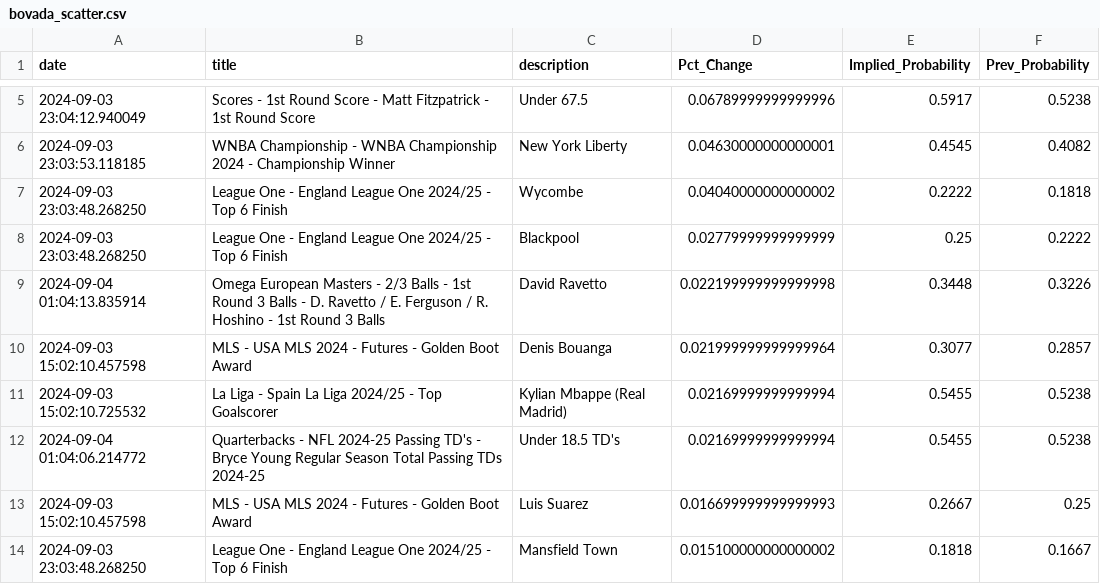
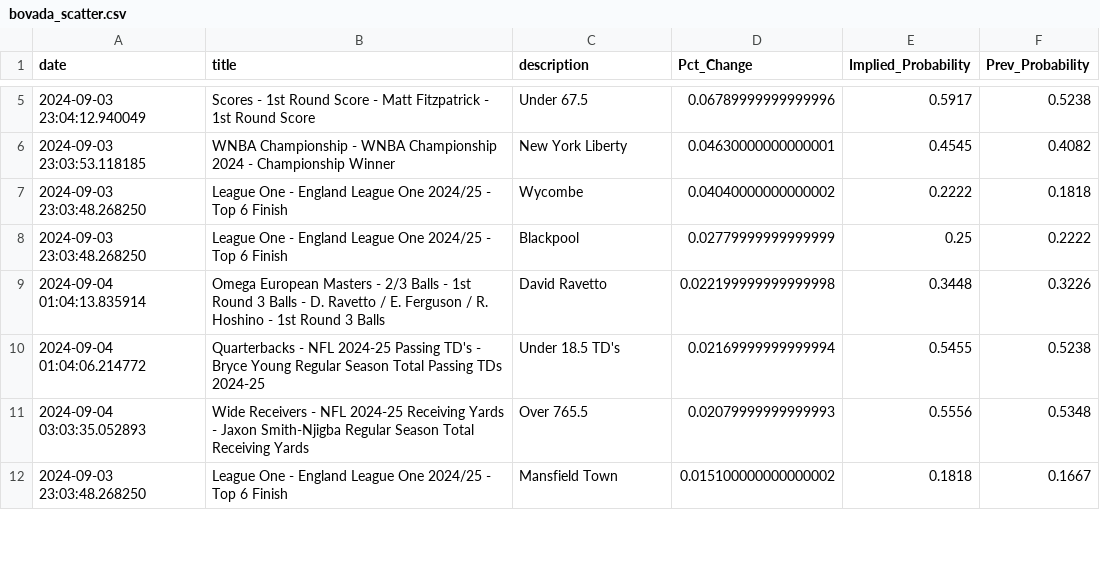
Before and after one commit to aaroncolesmith/bet_model, a CSV file: bovada_scatter.csv, drawn as a sheet; only a part is shown, gaps mark what is left out; the diff covers the shown part only.

Commit message:
data_load_upload_data

```diff
--- a/bovada_scatter.csv
+++ b/bovada_scatter.csv
@@ -9,6 +9,4 @@ date,title,description,Pct_Change,Implied_Probability,Prev_Probability
 2024-09-04 01:04:13.835914,Omega European Masters - 2/3 Balls - 1st Round 3 Balls - D. Ravetto / E. Ferguson / R. Hoshino - 1st Round 3 Balls,David Ravetto,0.022199999999999998,0.3448,0.3226
-2024-09-03 15:02:10.457598,MLS - USA MLS 2024 - Futures - Golden Boot Award,Denis Bouanga,0.021999999999999964,0.3077,0.2857
-2024-09-03 15:02:10.725532,La Liga - Spain La Liga 2024/25 - Top Goalscorer,Kylian Mbappe (Real Madrid),0.02169999999999994,0.5455,0.5238
 2024-09-04 01:04:06.214772,Quarterbacks - NFL 2024-25 Passing TD's - Bryce Young Regular Season Total Passing TDs 2024-25,Under 18.5 TD's,0.02169999999999994,0.5455,0.5238
-2024-09-03 15:02:10.457598,MLS - USA MLS 2024 - Futures - Golden Boot Award,Luis Suarez,0.016699999999999993,0.2667,0.25
+2024-09-04 03:03:35.052893,Wide Receivers - NFL 2024-25 Receiving Yards - Jaxon Smith-Njigba Regular Season Total Receiving Yards,Over 765.5,0.02079999999999993,0.5556,0.5348
 2024-09-03 23:03:48.268250,League One - England League One 2024/25 - Top 6 Finish,Mansfield Town,0.015100000000000002,0.1818,0.1667
```
Also changed, not shown: 3 added rows, 1 removed row, 1 moved row and 3 edited cells elsewhere in this file, 4 other files.
